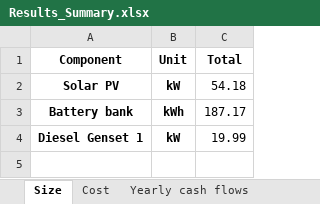
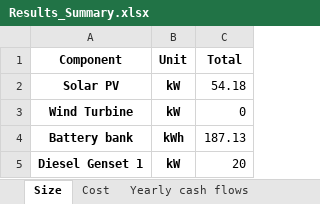
Before and after one commit to MicroGridsPy/MicroGridsPy, an Excel workbook: Code/Results/Results_Summary.xlsx, sheet Size, drawn as a sheet; values as stored, in another font and other column widths than the file's, no borders; addresses are those after the commit; the diff names each change by its address in the sheet, - before the commit and + after, or states it on an @@ line.

```diff
--- a/Code/Results/Results_Summary.xlsx (sheet Size)
+++ b/Code/Results/Results_Summary.xlsx (sheet Size)
+row 3: Wind Turbine | kW | 0
-C4 (Total): 187.17
+C4 (Total): 187.13
-C5 (Total): 19.99
+C5 (Total): 20
```
Also changed, not shown: sheet Yearly energy parameters SC, sheet Yearly energy parameters, sheet Cost, sheet Yearly cash flows, 8 other files.
